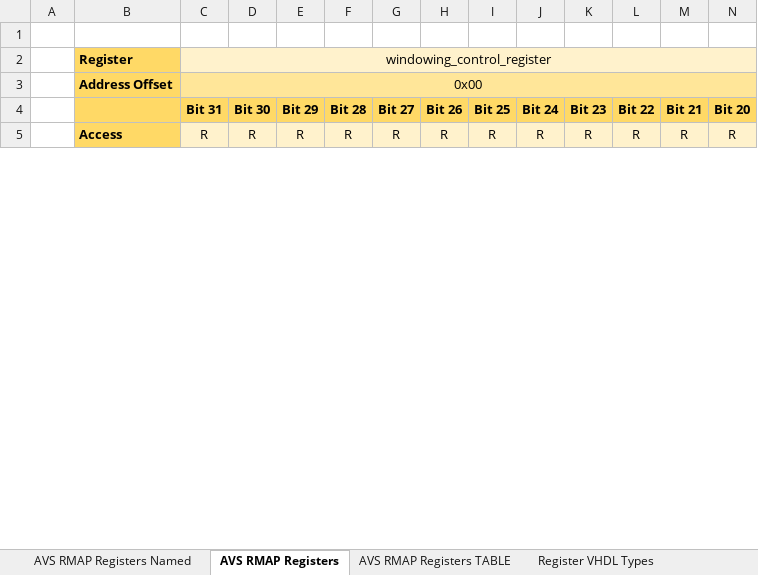
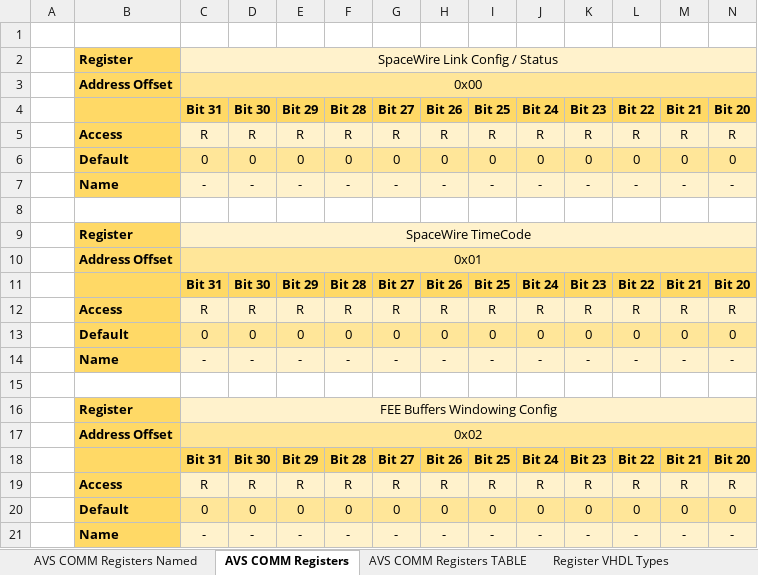
Before and after one commit to NSEE/SimuCam_Development_NFEE, an Excel workbook: FPGA_Developments/COM_Module_v1_5/References/NIOS_COMM_v1.5_Map.xlsx, sheet AVS COMM Registers, drawn as a sheet; only a part is shown; values as stored, in another font and other column widths than the file's, no borders; rows hold the shown columns only; the diff covers the shown part only; the diff names each change by its address in the sheet, - before the commit and + after, or states it on an @@ line.

```diff
--- a/FPGA_Developments/COM_Module_v1_5/References/NIOS_COMM_v1.5_Map.xlsx (sheet AVS COMM Registers)
+++ b/FPGA_Developments/COM_Module_v1_5/References/NIOS_COMM_v1.5_Map.xlsx (sheet AVS COMM Registers)
-sheet tab: AVS RMAP Registers Named
+sheet tab: AVS COMM Registers Named
-sheet tab: AVS RMAP Registers
+sheet tab: AVS COMM Registers
-sheet tab: AVS RMAP Registers TABLE
+sheet tab: AVS COMM Registers TABLE
-C2: windowing_control_register
+C2: SpaceWire Link Config / Status
+row 6:  | Default | 0 | 0 | 0 | 0 | 0 | 0 | 0 | 0 | 0 | 0 | 0 | 0
+row 7:  | Name | - | - | - | - | - | - | - | - | - | - | - | -
+row 8: (empty)
+row 9:  | Register | SpaceWire TimeCode
+row 10:  | Address Offset | 0x01
@@ row 18 moved to row 11: Bit 31 @@
+row 12:  | Access | R | R | R | R | R | R | R | R | R | R | R | R
+row 13:  | Default | 0 | 0 | 0 | 0 | 0 | 0 | 0 | 0 | 0 | 0 | 0 | 0
+row 14:  | Name | - | - | - | - | - | - | - | - | - | - | - | -
+row 15: (empty)
+row 16:  | Register | FEE Buffers Windowing Config
@@ row 25 moved to row 18: Bit 31 @@
+row 19:  | Access | R | R | R | R | R | R | R | R | R | R | R | R
+row 20:  | Default | 0 | 0 | 0 | 0 | 0 | 0 | 0 | 0 | 0 | 0 | 0 | 0
+row 21:  | Name | - | - | - | - | - | - | - | - | - | - | - | -
```
Also changed, not shown: 97 added rows, 19 removed rows, 6 moved rows, 19 edited cells and cell formats elsewhere in this sheet, sheet Register VHDL RMAP WR Case, sheet AVS COMM Registers TABLE, sheet Register VHDL Types, sheet Register VHDL RMAP RD Case, other sheet tabs, formulas that keep their value.
